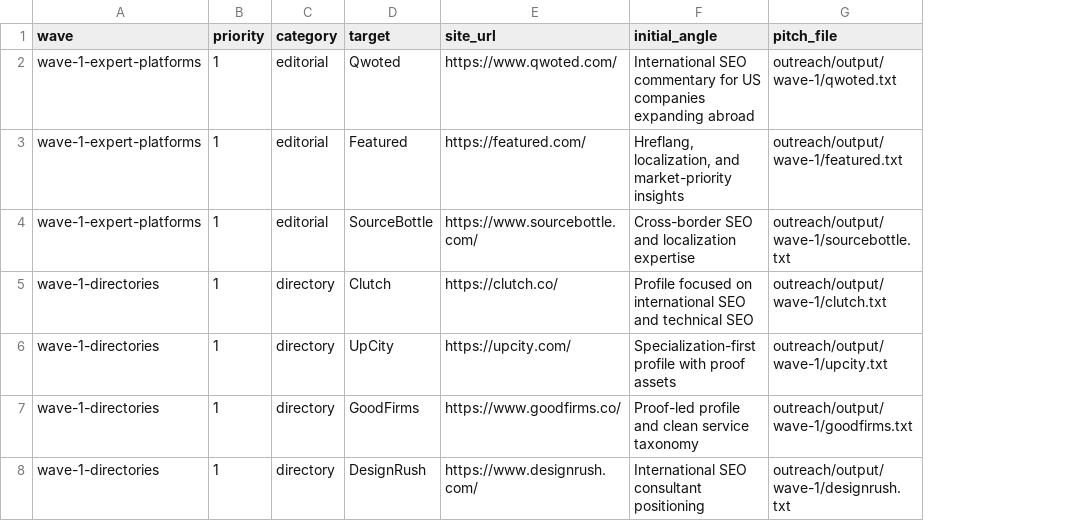
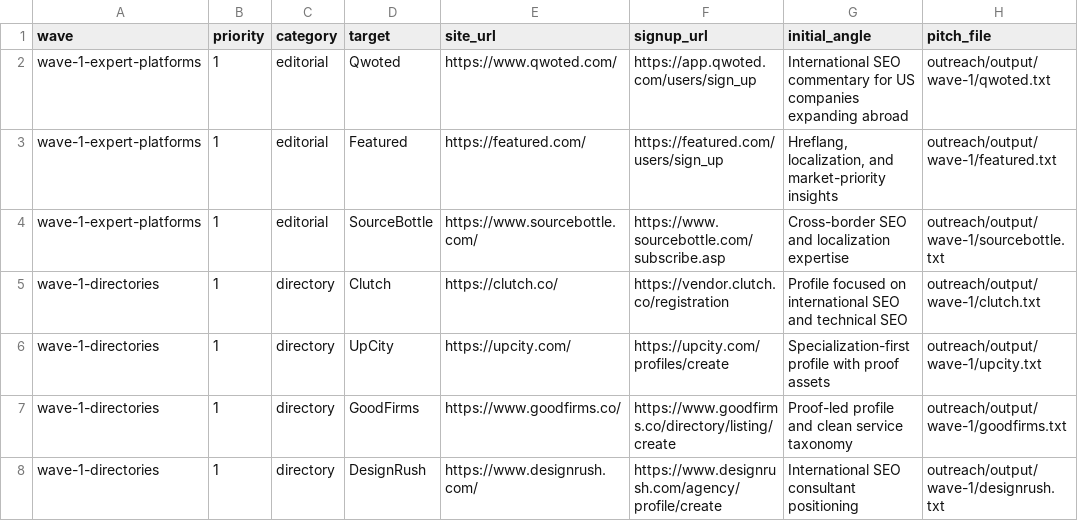
Before and after one commit to FNGK/Mohd-Faizuddin-Ahmed, a CSV file: outreach/output/wave-1/wave-1-queue.csv, drawn as a sheet; only a part is shown; the diff names each change by its address in the sheet, - before the commit and + after, or states it on an @@ line.

```diff
--- a/outreach/output/wave-1/wave-1-queue.csv
+++ b/outreach/output/wave-1/wave-1-queue.csv
+column F (signup_url), rows 2-8: https://app.qwoted.com/users/sign_up | https://featured.com/users/sign_up | https://www.sourcebottle.com/subscribe.asp | https://vendor.clutch.co/registration | https://upcity.com/profiles/create | https://www.goodfirms.co/directory/listing/create | https://www.designrush.com/agency/profile/create
```
Also changed, not shown: measurement/off-page-authority-tracker.csv, 7 other files.
